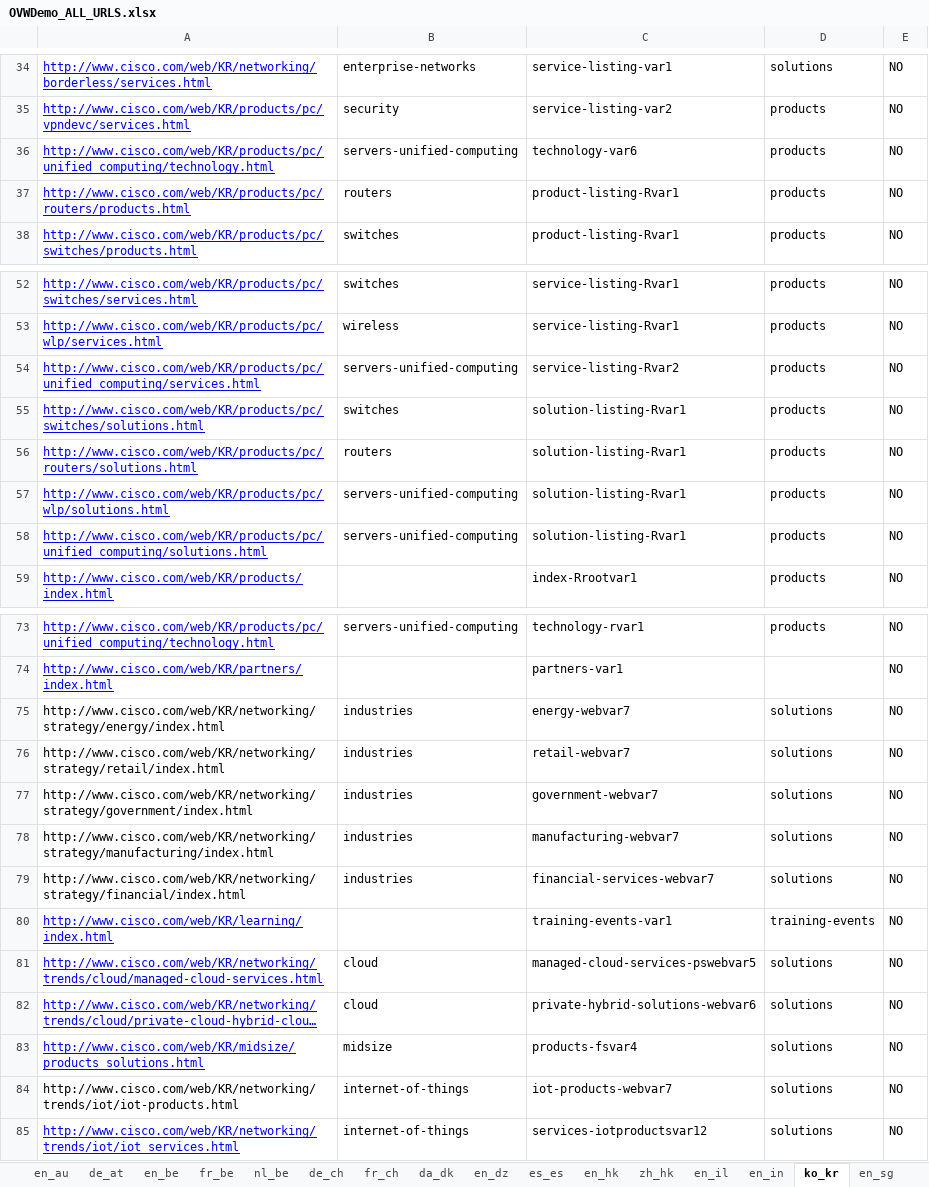
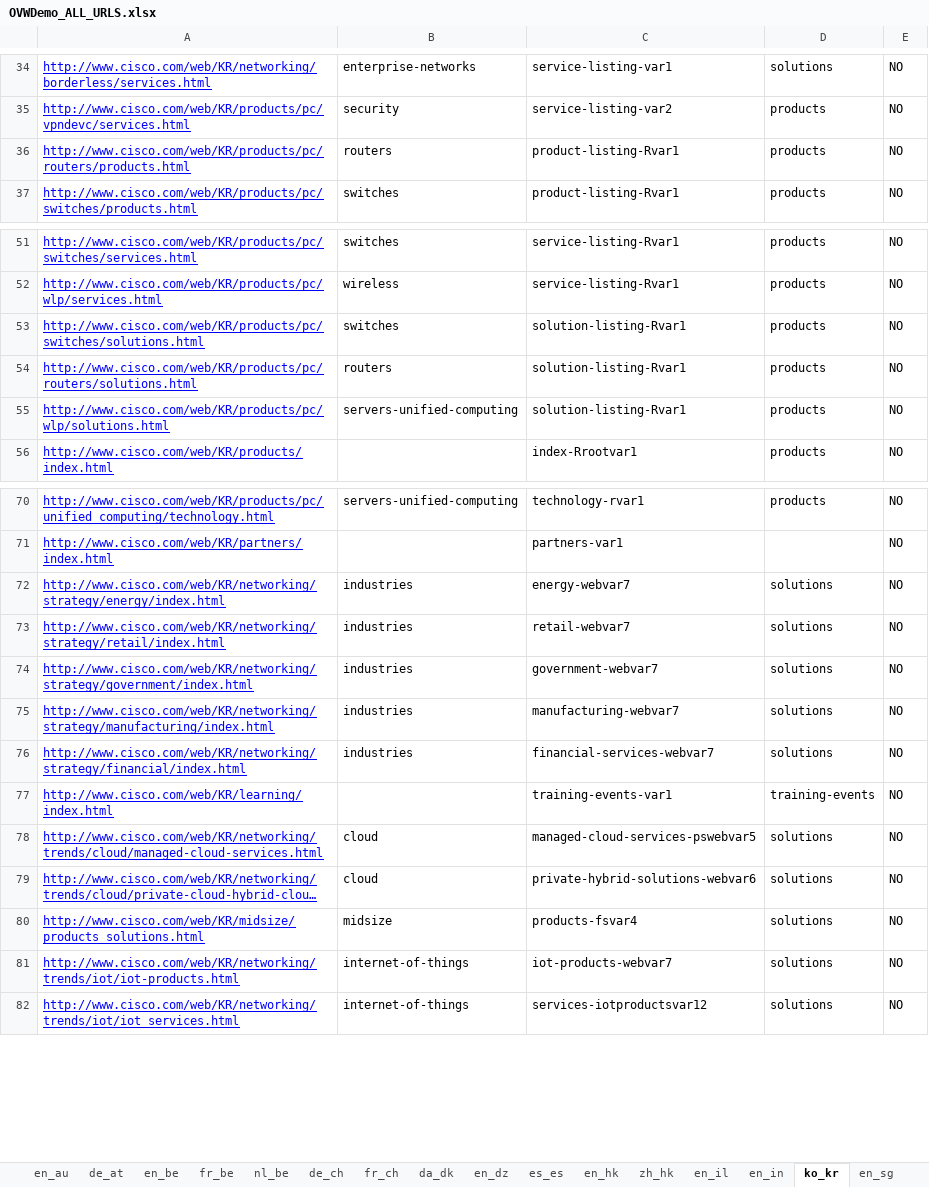
Before and after one commit to shreyabhatnagar/OVWMigration, an Excel workbook: docs/OVW Sheets/OVWDemo_ALL_URLS.xlsx, sheet ko_kr, drawn as a sheet; only a part is shown, gaps mark what is left out; long unchanged cells end in …; values as stored, in another font and other column widths than the file's, no borders; removed rows and columns are numbered as before the commit, all else as after; the diff names each change by its address in the sheet, - before the commit and + after, or states it on an @@ line.

```diff
--- a/docs/OVW Sheets/OVWDemo_ALL_URLS.xlsx (sheet ko_kr)
+++ b/docs/OVW Sheets/OVWDemo_ALL_URLS.xlsx (sheet ko_kr)
-row 36: http://www.cisco.com/web/KR/products/pc/unified_computing/technology.html | servers-unified-computing | technology-var6 | products | NO
-row 54: http://www.cisco.com/web/KR/products/pc/unified_computing/services.html | servers-unified-computing | service-listing-Rvar2 | products | NO
-row 58: http://www.cisco.com/web/KR/products/pc/unified_computing/solutions.html | servers-unified-computing | solution-listing-Rvar1 | products | NO
@@ A72:A76 underline: off → on, text colour: black → #0000FF @@
@@ A81 underline: off → on, text colour: black → #0000FF @@
```
Also changed, not shown: sheet en_au, sheet ru_ua, sheet fr_fr, sheet en_in, sheet en_ae, sheet fr_dz, 36 more sheets.
